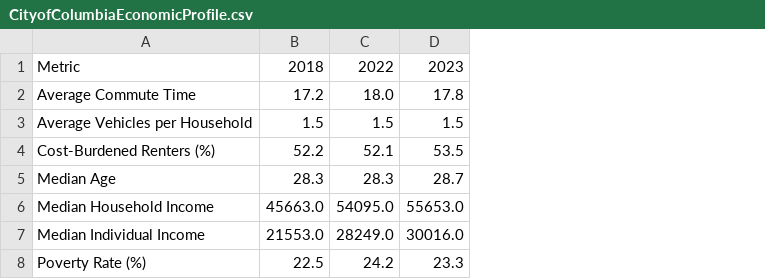
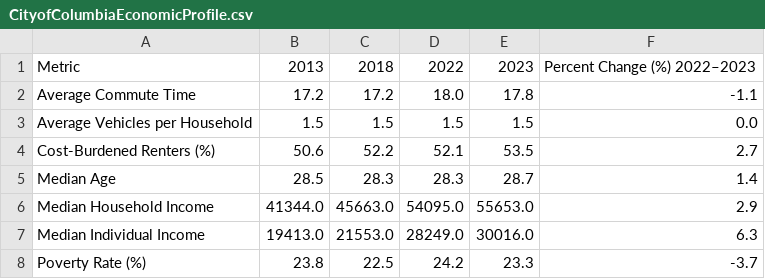
Before and after one commit to ProvidenceAdu/NEOO-Housing-Analysis, a CSV file: CityofColumbiaEconomicProfile.csv, drawn as a sheet; the diff names each change by its address in the sheet, - before the commit and + after, or states it on an @@ line.

```diff
--- a/CityofColumbiaEconomicProfile.csv
+++ b/CityofColumbiaEconomicProfile.csv
+column B, rows 1-8: 2013 | 17.2 | 1.5 | 50.6 | 28.5 | 41344.0 | 19413.0 | 23.8
+column F, rows 1-8: Percent Change (%) 2022–2023 | -1.1 | 0.0 | 2.7 | 1.4 | 2.9 | 6.3 | -3.7
```
Also changed, not shown: 1 other file.
